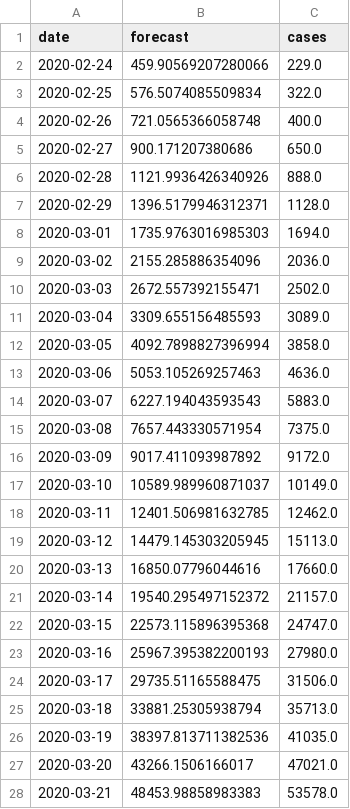
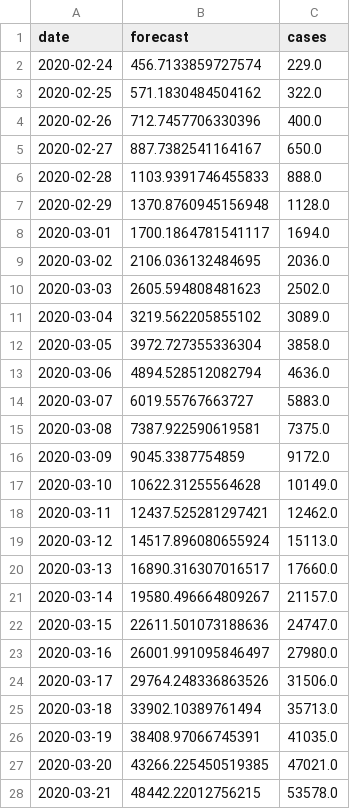
Before and after one commit to agastalver/sir-covid-19-italy, a CSV file: data/generated-cases.csv, drawn as a sheet; only a part is shown; the diff covers the shown part only.

```diff
--- a/data/generated-cases.csv
+++ b/data/generated-cases.csv
@@ -1,28 +1,28 @@
 date,forecast,cases
-2020-02-24,459.90569207280066,229.0
-2020-02-25,576.5074085509834,322.0
-2020-02-26,721.0565366058748,400.0
-2020-02-27,900.171207380686,650.0
-2020-02-28,1121.9936426340926,888.0
-2020-02-29,1396.5179946312371,1128.0
-2020-03-01,1735.9763016985303,1694.0
-2020-03-02,2155.285886354096,2036.0
-2020-03-03,2672.557392155471,2502.0
-2020-03-04,3309.655156485593,3089.0
-2020-03-05,4092.7898827396994,3858.0
-2020-03-06,5053.105269257463,4636.0
-2020-03-07,6227.194043593543,5883.0
-2020-03-08,7657.443330571954,7375.0
-2020-03-09,9017.411093987892,9172.0
-2020-03-10,10589.989960871037,10149.0
-2020-03-11,12401.506981632785,12462.0
-2020-03-12,14479.145303205945,15113.0
-2020-03-13,16850.07796044616,17660.0
-2020-03-14,19540.295497152372,21157.0
-2020-03-15,22573.115896395368,24747.0
-2020-03-16,25967.395382200193,27980.0
-2020-03-17,29735.51165588475,31506.0
-2020-03-18,33881.25305938794,35713.0
-2020-03-19,38397.813711382536,41035.0
-2020-03-20,43266.1506166017,47021.0
-2020-03-21,48453.98858983383,53578.0
+2020-02-24,456.7133859727574,229.0
+2020-02-25,571.1830484504162,322.0
+2020-02-26,712.7457706330396,400.0
+2020-02-27,887.7382541164167,650.0
+2020-02-28,1103.9391746455833,888.0
+2020-02-29,1370.8760945156948,1128.0
+2020-03-01,1700.1864781541117,1694.0
+2020-03-02,2106.036132484695,2036.0
+2020-03-03,2605.594808481623,2502.0
+2020-03-04,3219.562205855102,3089.0
+2020-03-05,3972.727355336304,3858.0
+2020-03-06,4894.528512082794,4636.0
+2020-03-07,6019.55767663727,5883.0
+2020-03-08,7387.922590619581,7375.0
+2020-03-09,9045.3387754859,9172.0
+2020-03-10,10622.31255564628,10149.0
+2020-03-11,12437.525281297421,12462.0
+2020-03-12,14517.896080655924,15113.0
+2020-03-13,16890.316307016517,17660.0
+2020-03-14,19580.496664809267,21157.0
+2020-03-15,22611.501073188636,24747.0
+2020-03-16,26001.991095846497,27980.0
+2020-03-17,29764.248336863526,31506.0
+2020-03-18,33902.10389761494,35713.0
+2020-03-19,38408.97066745391,41035.0
+2020-03-20,43266.225450519385,47021.0
+2020-03-21,48442.22012756215,53578.0
```
Also changed, not shown: 71 edited cells elsewhere in this file, data/generated-sir.csv, 6 other files.
